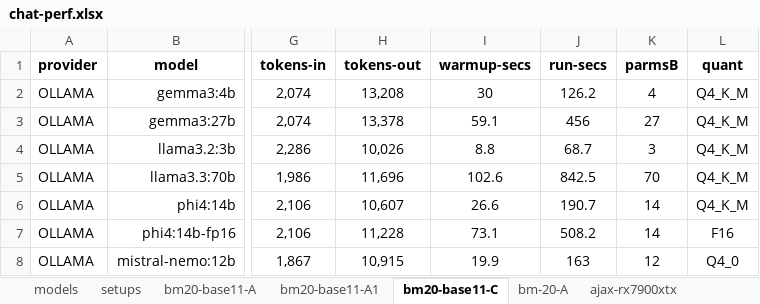
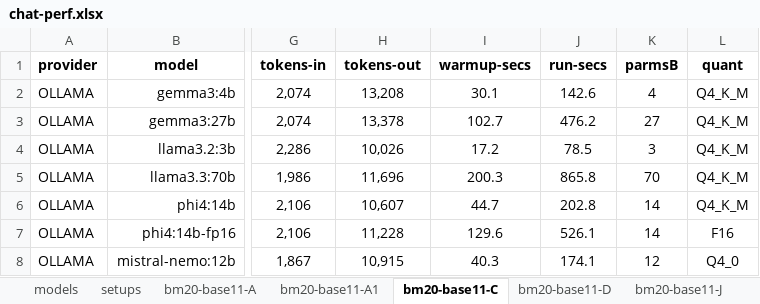
Before and after one commit to 8forty/kfchat, an Excel workbook: chat-perf/chat-perf.xlsx, sheet bm20-base11-C, drawn as a sheet; only a part is shown, gaps mark what is left out; values as stored, in another font and other column widths than the file's, no borders; conditional formats not drawn; the diff covers the shown part only; the diff names each change by its address in the sheet, - before the commit and + after, or states it on an @@ line.

```diff
--- a/chat-perf/chat-perf.xlsx (sheet bm20-base11-C)
+++ b/chat-perf/chat-perf.xlsx (sheet bm20-base11-C)
+sheet tab: bm20-base11-D
+sheet tab: bm20-base11-J
-I2 (warmup-secs): 30
+I2 (warmup-secs): 30.1
-J2 (run-secs): 126.2
+J2 (run-secs): 142.6
-I3 (warmup-secs): 59.1
+I3 (warmup-secs): 102.7
-J3 (run-secs): 456
+J3 (run-secs): 476.2
-I4 (warmup-secs): 8.8
+I4 (warmup-secs): 17.2
-J4 (run-secs): 68.7
+J4 (run-secs): 78.5
-I5 (warmup-secs): 102.6
+I5 (warmup-secs): 200.3
-J5 (run-secs): 842.5
+J5 (run-secs): 865.8
-I6 (warmup-secs): 26.6
+I6 (warmup-secs): 44.7
-J6 (run-secs): 190.7
+J6 (run-secs): 202.8
-I7 (warmup-secs): 73.1
+I7 (warmup-secs): 129.6
-J7 (run-secs): 508.2
+J7 (run-secs): 526.1
-I8 (warmup-secs): 19.9
+I8 (warmup-secs): 40.3
-J8 (run-secs): 163
+J8 (run-secs): 174.1
```
Also changed, not shown: 93 edited cells elsewhere in this sheet, sheet setups, other sheet tabs, 3 other files.
